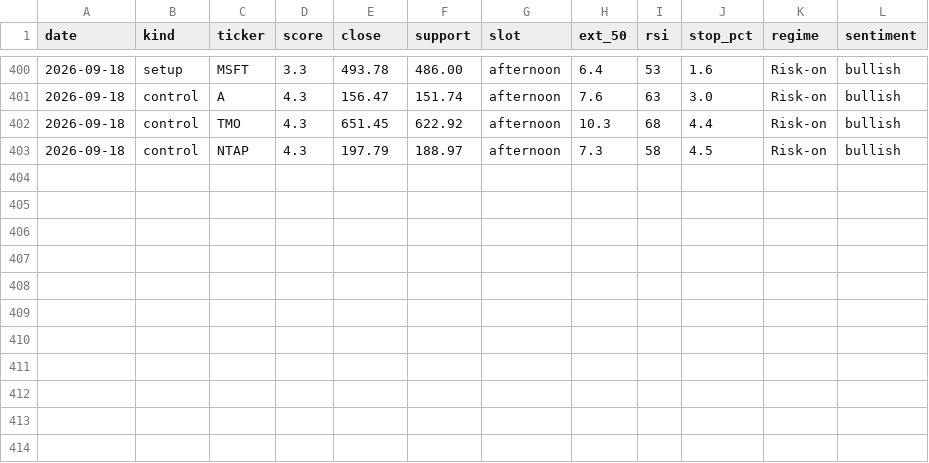
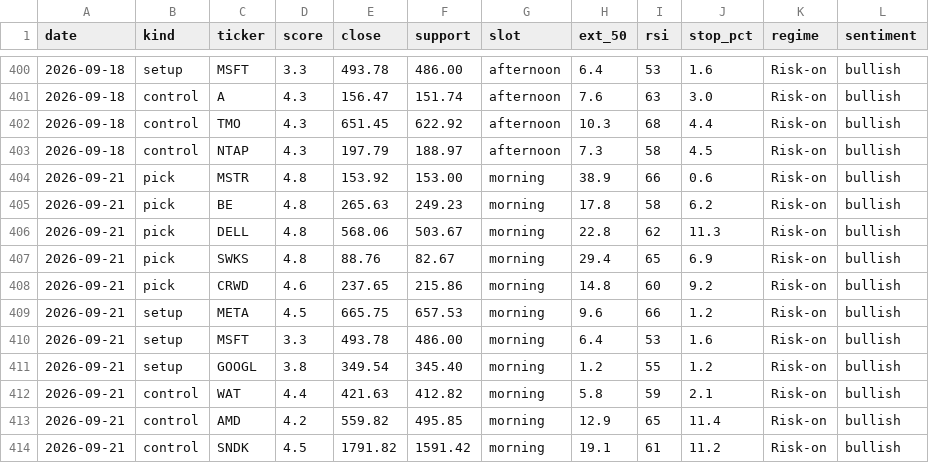
Before and after one commit to iceman4444-ai/TA-Chart-Agent, a CSV file: picks_ledger.csv, drawn as a sheet; only a part is shown, gaps mark what is left out; the diff names each change by its address in the sheet, - before the commit and + after, or states it on an @@ line.

```diff
--- a/picks_ledger.csv
+++ b/picks_ledger.csv
+row 404: 2026-09-21 | pick | MSTR | 4.8 | 153.92 | 153.00 | morning | 38.9 | 66 | 0.6 | Risk-on | bullish
+row 405: 2026-09-21 | pick | BE | 4.8 | 265.63 | 249.23 | morning | 17.8 | 58 | 6.2 | Risk-on | bullish
+row 406: 2026-09-21 | pick | DELL | 4.8 | 568.06 | 503.67 | morning | 22.8 | 62 | 11.3 | Risk-on | bullish
+row 407: 2026-09-21 | pick | SWKS | 4.8 | 88.76 | 82.67 | morning | 29.4 | 65 | 6.9 | Risk-on | bullish
+row 408: 2026-09-21 | pick | CRWD | 4.6 | 237.65 | 215.86 | morning | 14.8 | 60 | 9.2 | Risk-on | bullish
+row 409: 2026-09-21 | setup | META | 4.5 | 665.75 | 657.53 | morning | 9.6 | 66 | 1.2 | Risk-on | bullish
+row 410: 2026-09-21 | setup | MSFT | 3.3 | 493.78 | 486.00 | morning | 6.4 | 53 | 1.6 | Risk-on | bullish
+row 411: 2026-09-21 | setup | GOOGL | 3.8 | 349.54 | 345.40 | morning | 1.2 | 55 | 1.2 | Risk-on | bullish
+row 412: 2026-09-21 | control | WAT | 4.4 | 421.63 | 412.82 | morning | 5.8 | 59 | 2.1 | Risk-on | bullish
+row 413: 2026-09-21 | control | AMD | 4.2 | 559.82 | 495.85 | morning | 12.9 | 65 | 11.4 | Risk-on | bullish
+row 414: 2026-09-21 | control | SNDK | 4.5 | 1791.82 | 1591.42 | morning | 19.1 | 61 | 11.2 | Risk-on | bullish
```
Also changed, not shown: 2 other files.
